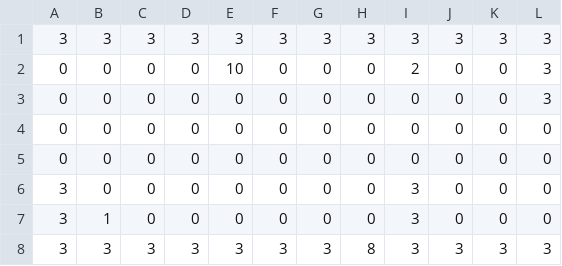
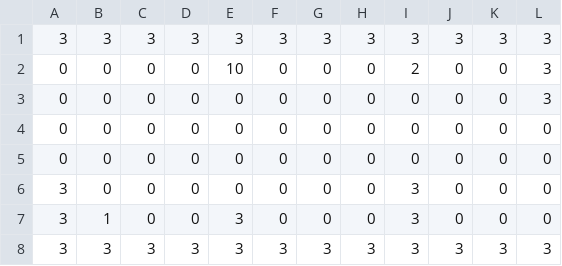
Before and after one commit to NSKnishiko245/wwNankotu, a CSV file: Assets/Resources/StageData/Stage1.csv, drawn as a sheet.

```diff
--- a/Assets/Resources/StageData/Stage1.csv
+++ b/Assets/Resources/StageData/Stage1.csv
@@ -6,3 +6,3 @@
 3,0,0,0,0,0,0,0,3,0,0,0,
-3,1,0,0,0,0,0,0,3,0,0,0,
-3,3,3,3,3,3,3,8,3,3,3,3,
+3,1,0,0,3,0,0,0,3,0,0,0,
+3,3,3,3,3,3,3,3,3,3,3,3,
```
Also changed, not shown: Assets/Resources/StageData/Stage30.csv, 2 other files.
